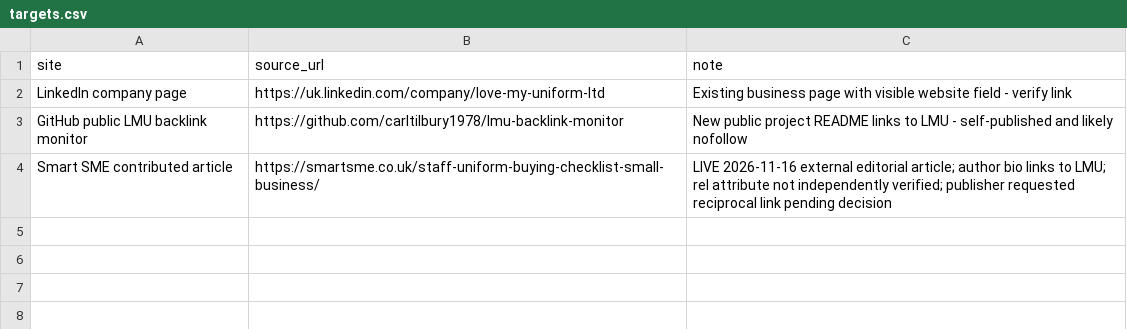
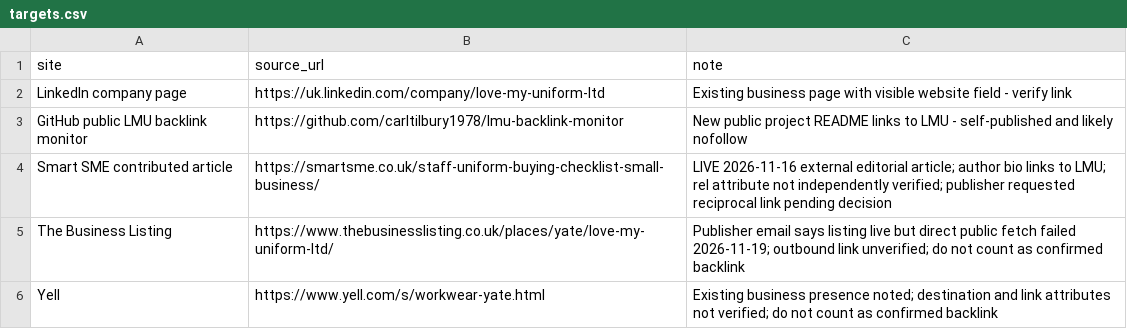
Before and after one commit to carltilbury1978/lmu-backlink-monitor, a CSV file: backlinks/targets.csv, drawn as a sheet.

Commit message:
Record directory backlink verification gaps without inflating confirmed count

```diff
--- a/backlinks/targets.csv
+++ b/backlinks/targets.csv
@@ -4 +4,3 @@ GitHub public LMU backlink monitor,https://github.com/carltilbury1978/lmu-backli
 Smart SME contributed article,https://smartsme.co.uk/staff-uniform-buying-checklist-small-business/,LIVE 2026-11-16 external editorial article; author bio links to LMU; rel attribute not independently verified; publisher requested reciprocal link pending decision
+The Business Listing,https://www.thebusinesslisting.co.uk/places/yate/love-my-uniform-ltd/,Publisher email says listing live but direct public fetch failed 2026-11-19; outbound link unverified; do not count as confirmed backlink
+Yell,https://www.yell.com/s/workwear-yate.html,Existing business presence noted; destination and link attributes not verified; do not count as confirmed backlink
```
